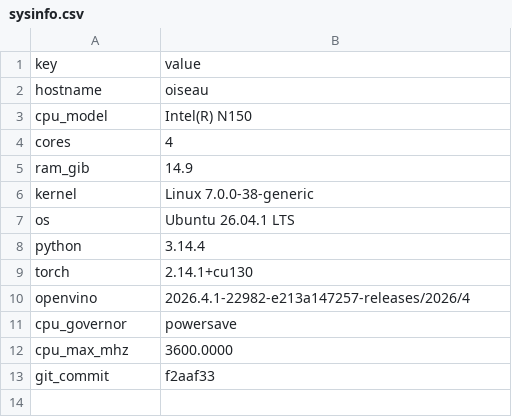
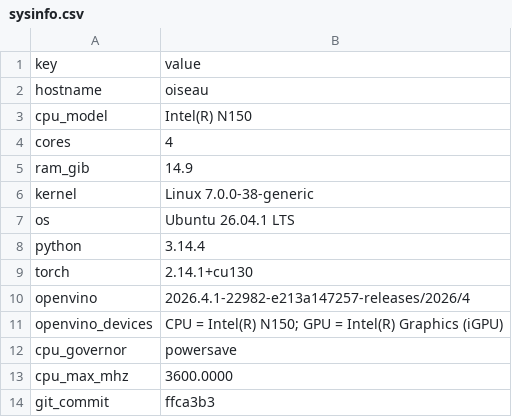
Before and after one commit to larsvilhuber/npu-test, a CSV file: results/oiseau/sysinfo.csv, drawn as a sheet.

```diff
--- a/results/oiseau/sysinfo.csv
+++ b/results/oiseau/sysinfo.csv
@@ -10,4 +10,5 @@ torch,2.14.1+cu130
 openvino,2026.4.1-22982-e213a147257-releases/2026/4
+openvino_devices,"CPU = Intel(R) N150; GPU = Intel(R) Graphics (iGPU)"
 cpu_governor,powersave
 cpu_max_mhz,3600.0000
-git_commit,f2aaf33
+git_commit,ffca3b3
```
Also changed, not shown: results/summary.csv, 8 other files.
